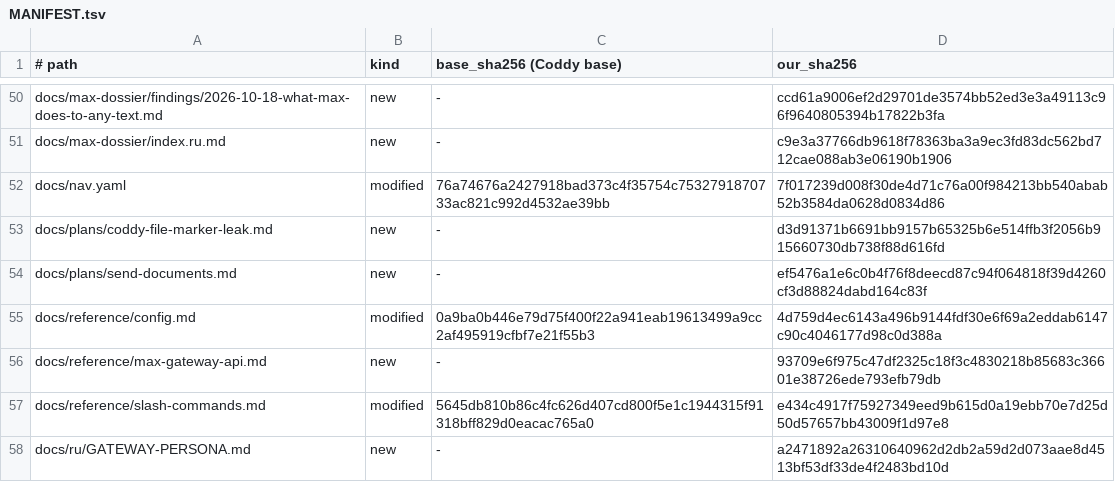
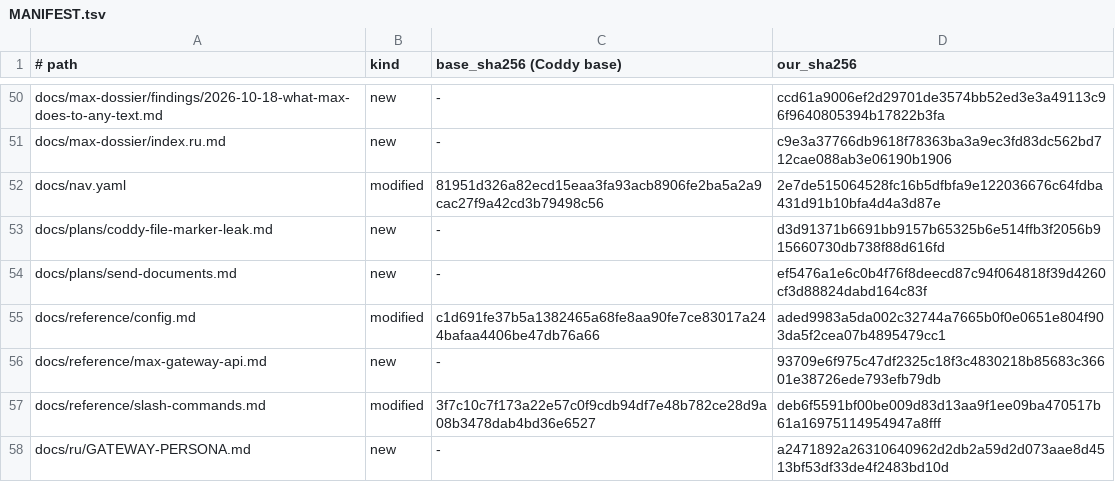
Before and after one commit to mrbp-20/M-G, a TSV file: MANIFEST.tsv, drawn as a sheet; only a part is shown, gaps mark what is left out; the diff covers the shown part only.

Commit message:
слой: база Coddy 1.4.5, документация и скрипты под текущую версию
- база 1.3.80 -> 1.4.5 (тег 1.4.5, коммит 6fa59248): 166 файлов слоя, 117 новых, 49 заменённых;
- документы: числа слоя, README обоих языков, справочник API пересобраны;
- скрипты обновления: остановка службы без pkill -f, который убивал сам перезапуск;
  сборка по умолчанию больше не теряет browser; установка сверяет подсистемы и откатывается.

```diff
--- a/MANIFEST.tsv
+++ b/MANIFEST.tsv
@@ -51,8 +51,8 @@ docs/max-dossier/findings/2026-10-18-what-max-does-to-any-text.md	new	-	ccd61a90
 docs/max-dossier/index.ru.md	new	-	c9e3a37766db9618f78363ba3a9ec3fd83dc562bd712cae088ab3e06190b1906
-docs/nav.yaml	modified	76a74676a2427918bad373c4f35754c7532791870733ac821c992d4532ae39bb	7f017239d008f30de4d71c76a00f984213bb540abab52b3584da0628d0834d86
+docs/nav.yaml	modified	81951d326a82ecd15eaa3fa93acb8906fe2ba5a2a9cac27f9a42cd3b79498c56	2e7de515064528fc16b5dfbfa9e122036676c64fdba431d91b10bfa4d4a3d87e
 docs/plans/coddy-file-marker-leak.md	new	-	d3d91371b6691bb9157b65325b6e514ffb3f2056b915660730db738f88d616fd
 docs/plans/send-documents.md	new	-	ef5476a1e6c0b4f76f8deecd87c94f064818f39d4260cf3d88824dabd164c83f
-docs/reference/config.md	modified	0a9ba0b446e79d75f400f22a941eab19613499a9cc2af495919cfbf7e21f55b3	4d759d4ec6143a496b9144fdf30e6f69a2eddab6147c90c4046177d98c0d388a
+docs/reference/config.md	modified	c1d691fe37b5a1382465a68fe8aa90fe7ce83017a244bafaa4406be47db76a66	aded9983a5da002c32744a7665b0f0e0651e804f903da5f2cea07b4895479cc1
 docs/reference/max-gateway-api.md	new	-	93709e6f975c47df2325c18f3c4830218b85683c36601e38726ede793efb79db
-docs/reference/slash-commands.md	modified	5645db810b86c4fc626d407cd800f5e1c1944315f91318bff829d0eacac765a0	e434c4917f75927349eed9b615d0a19ebb70e7d25d50d57657bb43009f1d97e8
+docs/reference/slash-commands.md	modified	3f7c10c7f173a22e57c0f9cdb94df7e48b782ce28d9a08b3478dab4bd36e6527	deb6f5591bf00be009d83d13aa9f1ee09ba470517b61a16975114954947a8fff
 docs/ru/GATEWAY-PERSONA.md	new	-	a2471892a26310640962d2db2a59d2d073aae8d4513bf53df33de4f2483bd10d
```
Also changed, not shown: 52 edited cells elsewhere in this file, 37 other files.
